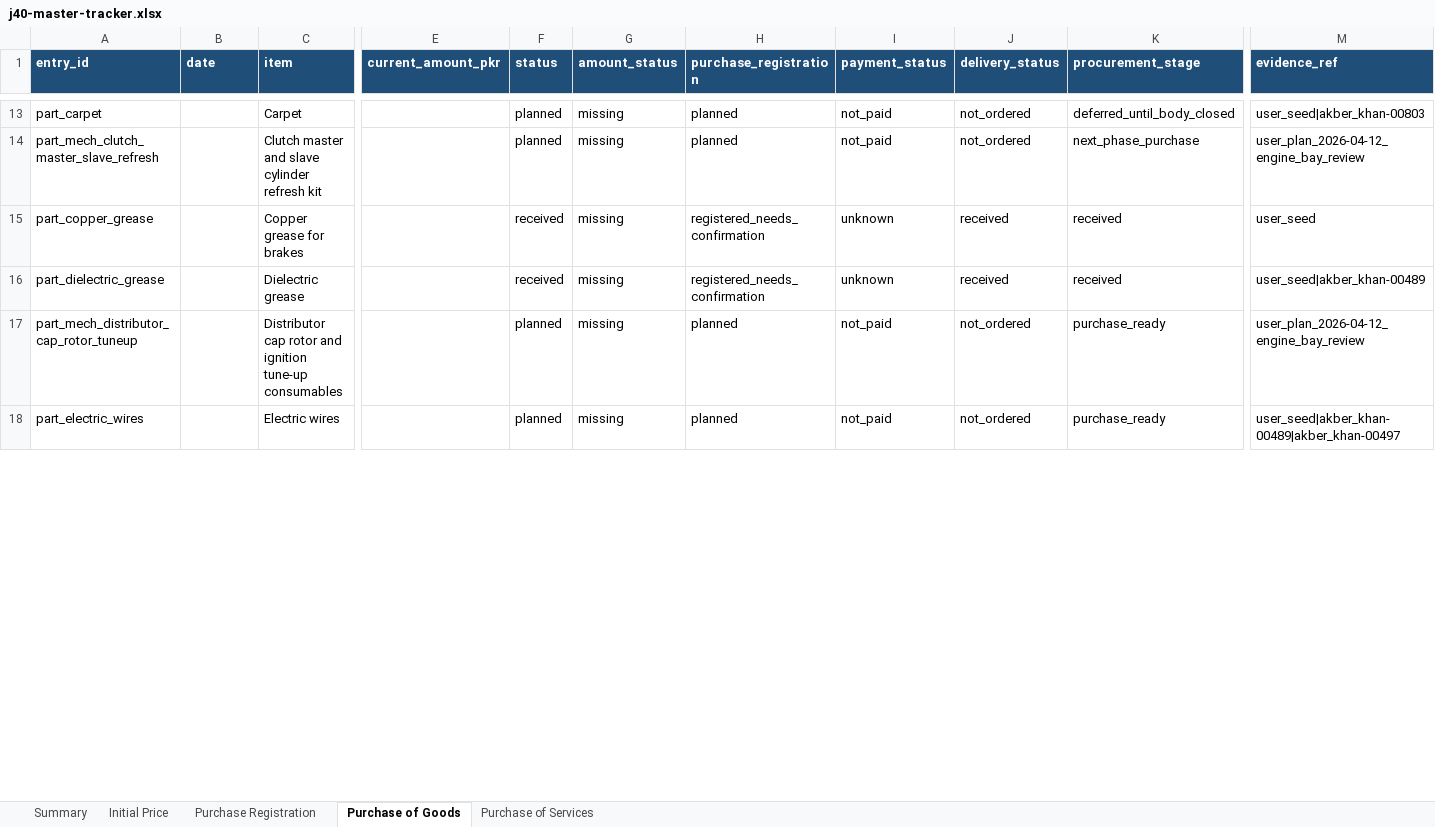
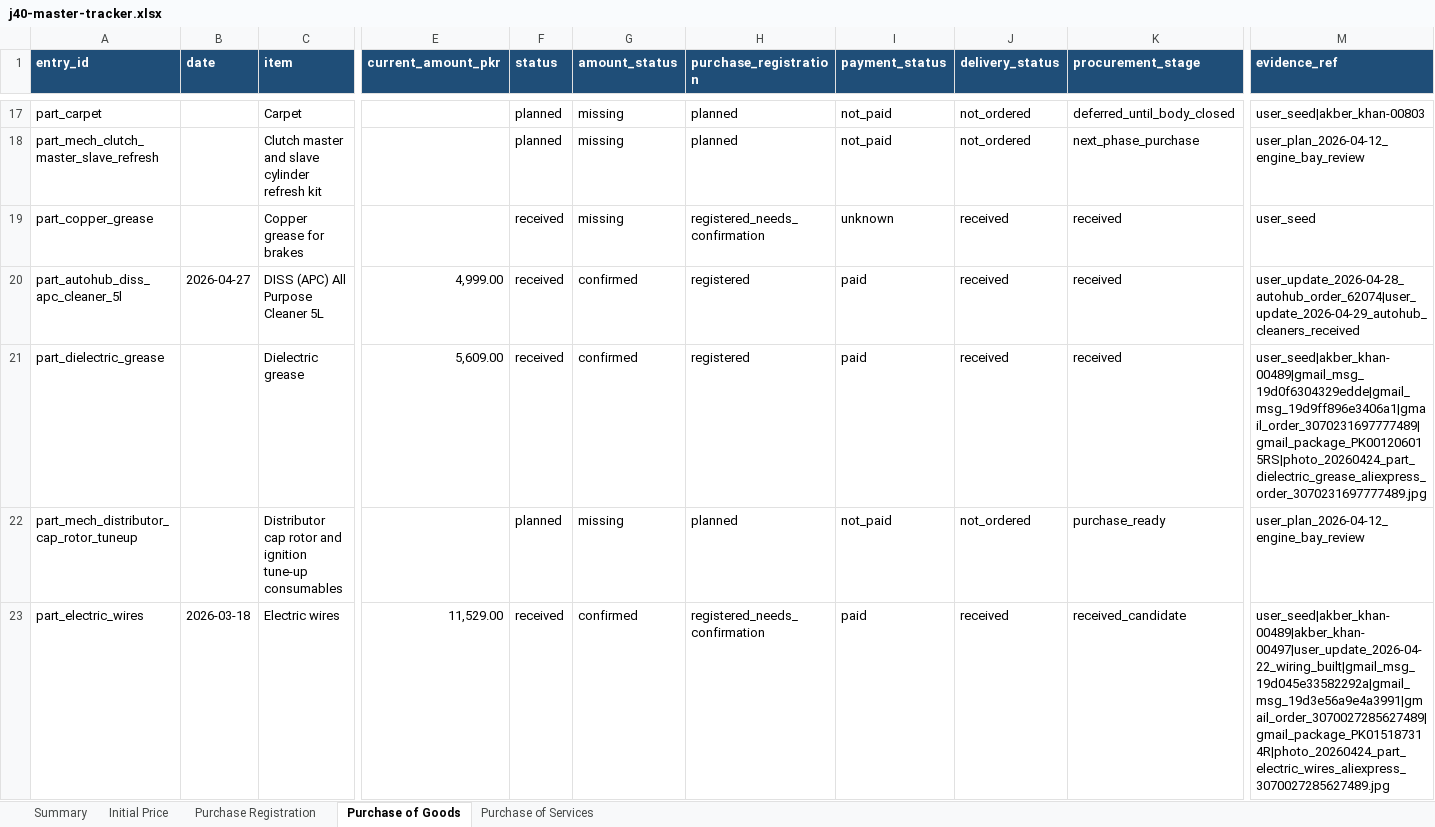
Before and after one commit to davepridmore/j40-rebuild, an Excel workbook: data/manual/j40-master-tracker.xlsx, sheet Purchase of Goods, drawn as a sheet; only a part is shown, gaps mark what is left out; values as stored, in another font and other column widths than the file's, no borders; addresses are those after the commit; rows hold the shown columns only; the diff covers the shown part only; the diff names each change by its address in the sheet, - before the commit and + after, or states it on an @@ line.

```diff
--- a/data/manual/j40-master-tracker.xlsx (sheet Purchase of Goods)
+++ b/data/manual/j40-master-tracker.xlsx (sheet Purchase of Goods)
+row 20: part_autohub_diss_apc_cleaner_5l | 2026-04-27 | DISS (APC) All Purpose Cleaner 5L | 4,999.00 | received | confirmed | registered | paid | received | received | user_update_2026-04-28_autohub_order_62074|user_update_2026-04-29_autohub_cleaners_received
-E21 (current_amount_pkr): (empty)
+E21 (current_amount_pkr): 5,609.00
-G21 (amount_status): missing
+G21 (amount_status): confirmed
-H21 (purchase_registration): registered_needs_confirmation
+H21 (purchase_registration): registered
-I21 (payment_status): unknown
+I21 (payment_status): paid
-M21 (evidence_ref): user_seed|akber_khan-00489
+M21 (evidence_ref): user_seed|akber_khan-00489|gmail_msg_19d0f6304329edde|gmail_msg_19d9ff896e3406a1|gmail_order_3070231697777489|gmail_package_PK001206015RS|photo_20260424_part_dielectric_grease_aliexpress_order_3070231697777489.jpg
-B23 (date): (empty)
+B23 (date): 2026-03-18
-E23 (current_amount_pkr): (empty)
+E23 (current_amount_pkr): 11,529.00
-F23 (status): planned
+F23 (status): received
-G23 (amount_status): missing
+G23 (amount_status): confirmed
-H23 (purchase_registration): planned
+H23 (purchase_registration): registered_needs_confirmation
-I23 (payment_status): not_paid
+I23 (payment_status): paid
-J23 (delivery_status): not_ordered
+J23 (delivery_status): received
-K23 (procurement_stage): purchase_ready
+K23 (procurement_stage): received_candidate
-M23 (evidence_ref): user_seed|akber_khan-00489|akber_khan-00497
+M23 (evidence_ref): user_seed|akber_khan-00489|akber_khan-00497|user_update_2026-04-22_wiring_built|gmail_msg_19d045e33582292a|gmail_msg_19d3e56a9e4a3991|gmail_order_3070027285627489|gmail_package_PK015187314R|photo_20260424_part_electric_wires_aliexpress_3070027285627489.jpg
```
Also changed, not shown: 11 added rows, 3 removed rows and 63 edited cells elsewhere in this sheet, sheet Purchase Registration, sheet Initial Price, sheet Summary, 32 other files.
